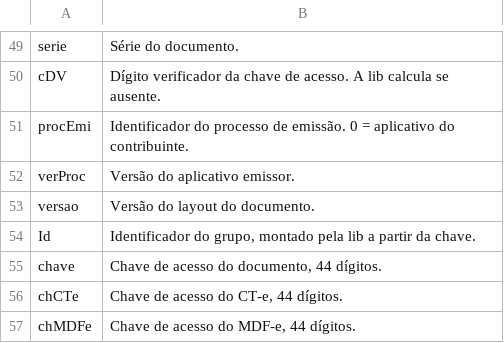
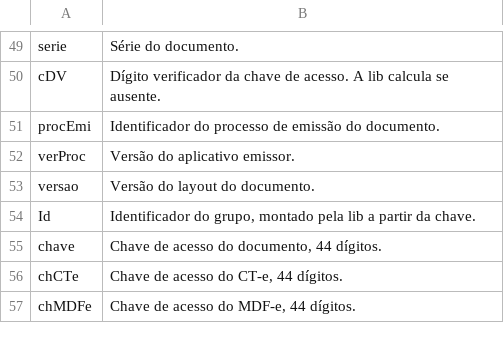
Before and after one commit to 4devsmart/wrapper-api, a TSV file: internal/fiscal/glossario.tsv, drawn as a sheet; only a part is shown, gaps mark what is left out.

```diff
--- a/internal/fiscal/glossario.tsv
+++ b/internal/fiscal/glossario.tsv
@@ -50,3 +50,3 @@ serie	Série do documento.
 cDV	Dígito verificador da chave de acesso. A lib calcula se ausente.
-procEmi	Identificador do processo de emissão. 0 = aplicativo do contribuinte.
+procEmi	Identificador do processo de emissão do documento.
 verProc	Versão do aplicativo emissor.
```
Also changed, not shown: internal/cte/enums.tsv, internal/mdfe/enums.tsv, 8 other files.
